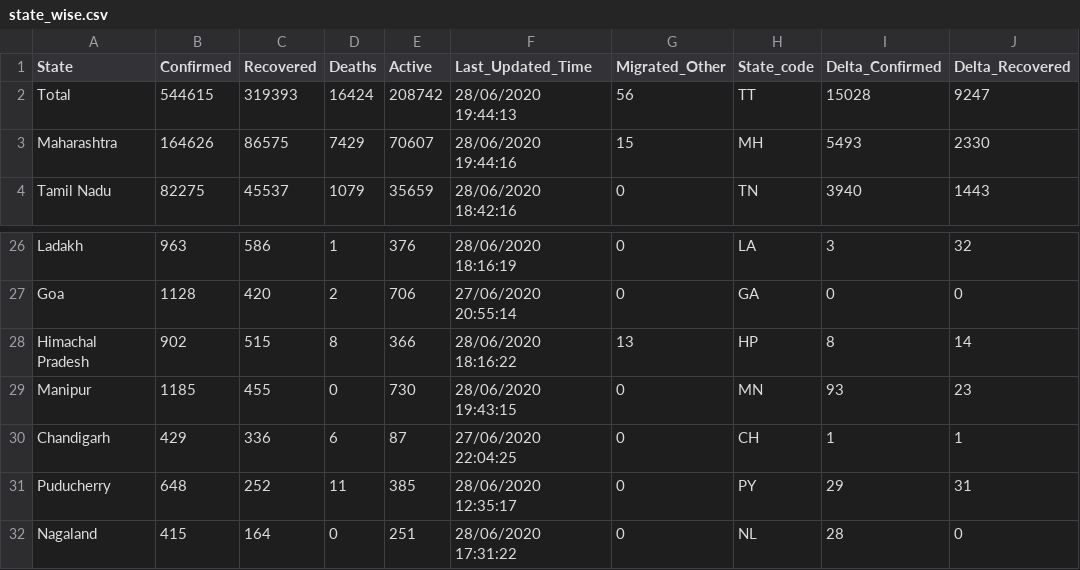
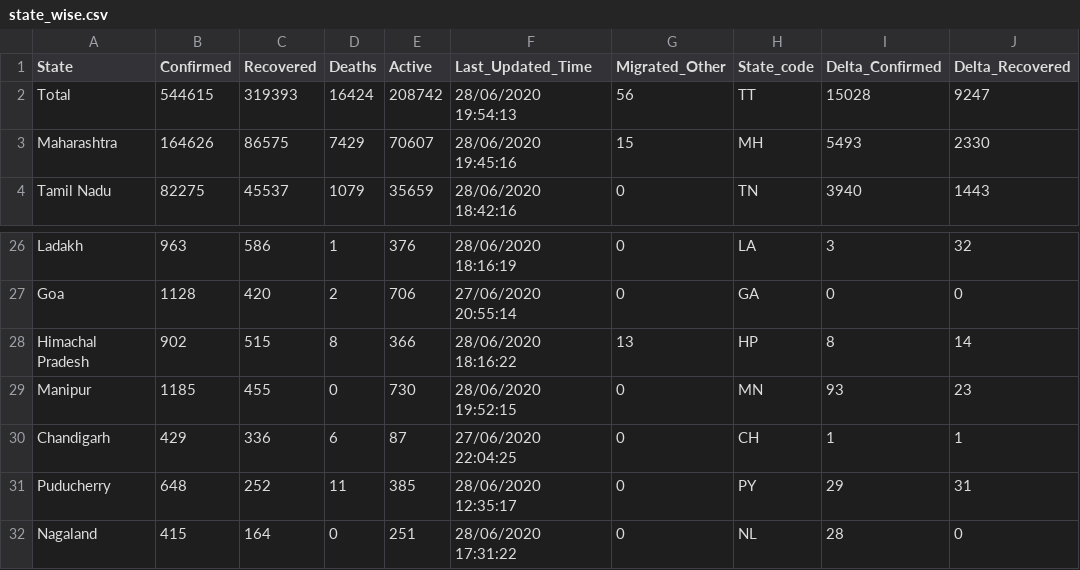
Before and after one commit to mohan083/api, a CSV file: csv/2020-06-28/state_wise.csv, drawn as a sheet; only a part is shown, gaps mark what is left out; the diff names each change by its address in the sheet, - before the commit and + after, or states it on an @@ line.

```diff
--- a/csv/2020-06-28/state_wise.csv
+++ b/csv/2020-06-28/state_wise.csv
-F2 (Last_Updated_Time): 28/06/2020 19:44:13
+F2 (Last_Updated_Time): 28/06/2020 19:54:13
-F3 (Last_Updated_Time): 28/06/2020 19:44:16
+F3 (Last_Updated_Time): 28/06/2020 19:45:16
-F29 (Last_Updated_Time): 28/06/2020 19:43:15
+F29 (Last_Updated_Time): 28/06/2020 19:52:15
```
Also changed, not shown: csv/2020-06-28/statewise_tested_numbers_data.csv, csv/latest/state_wise.csv, 7 other files.
